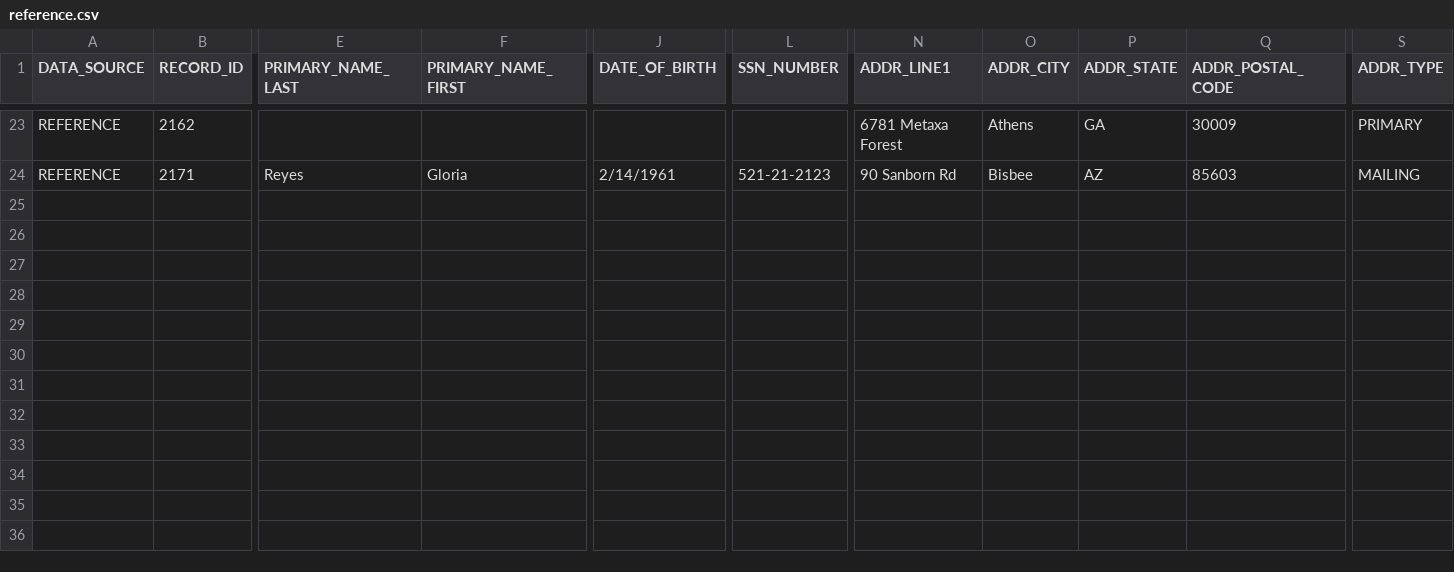
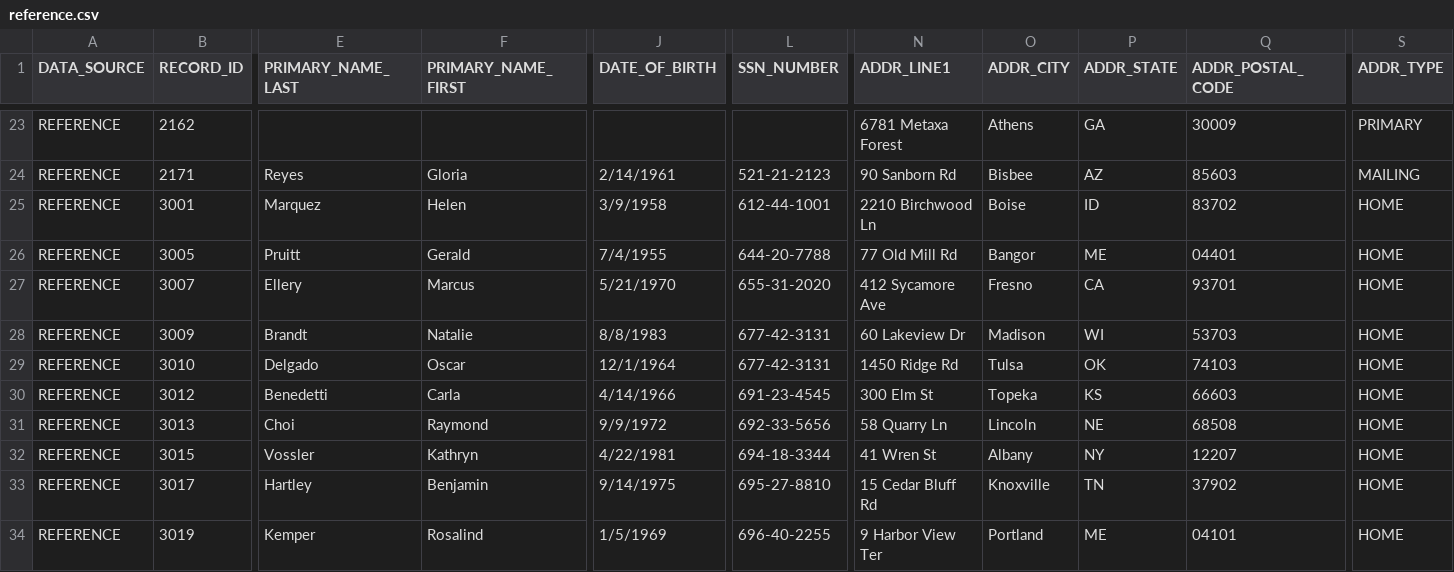
Before and after one commit to Senzing/truth-sets, a CSV file: truthsets/demo/reference.csv, drawn as a sheet; only a part is shown, gaps mark what is left out; rows hold the shown columns only; the diff names each change by its address in the sheet, - before the commit and + after, or states it on an @@ line.

Commit message:
Add synthetic-identity and identity-manipulation fixtures (groups 221-230)
Ten cases for testing synthetic identity and identity theft insights:
borrower using a reference person's SSN and address; two applicants sharing
an SSN; household SSN reuse; true-name theft; two reference people sharing an
SSN; a thin real customer; fragments of two people; and three identity
manipulations (SSN digits swapped, DOB year off by one, name respelled), each
built from its own reference person with new contact details. The key records
every case as different people.

```diff
--- a/truthsets/demo/reference.csv
+++ b/truthsets/demo/reference.csv
+row 25: REFERENCE | 3001 | Marquez | Helen | 3/9/1958 | 612-44-1001 | 2210 Birchwood Ln | Boise | ID | 83702 | HOME
+row 26: REFERENCE | 3005 | Pruitt | Gerald | 7/4/1955 | 644-20-7788 | 77 Old Mill Rd | Bangor | ME | 04401 | HOME
+row 27: REFERENCE | 3007 | Ellery | Marcus | 5/21/1970 | 655-31-2020 | 412 Sycamore Ave | Fresno | CA | 93701 | HOME
+row 28: REFERENCE | 3009 | Brandt | Natalie | 8/8/1983 | 677-42-3131 | 60 Lakeview Dr | Madison | WI | 53703 | HOME
+row 29: REFERENCE | 3010 | Delgado | Oscar | 12/1/1964 | 677-42-3131 | 1450 Ridge Rd | Tulsa | OK | 74103 | HOME
+row 30: REFERENCE | 3012 | Benedetti | Carla | 4/14/1966 | 691-23-4545 | 300 Elm St | Topeka | KS | 66603 | HOME
+row 31: REFERENCE | 3013 | Choi | Raymond | 9/9/1972 | 692-33-5656 | 58 Quarry Ln | Lincoln | NE | 68508 | HOME
+row 32: REFERENCE | 3015 | Vossler | Kathryn | 4/22/1981 | 694-18-3344 | 41 Wren St | Albany | NY | 12207 | HOME
+row 33: REFERENCE | 3017 | Hartley | Benjamin | 9/14/1975 | 695-27-8810 | 15 Cedar Bluff Rd | Knoxville | TN | 37902 | HOME
+row 34: REFERENCE | 3019 | Kemper | Rosalind | 1/5/1969 | 696-40-2255 | 9 Harbor View Ter | Portland | ME | 04101 | HOME
```
Also changed, not shown: truthsets/demo/actual_truthset_key.csv, truthsets/demo/alternate_truthset_key.csv, 3 other files.
